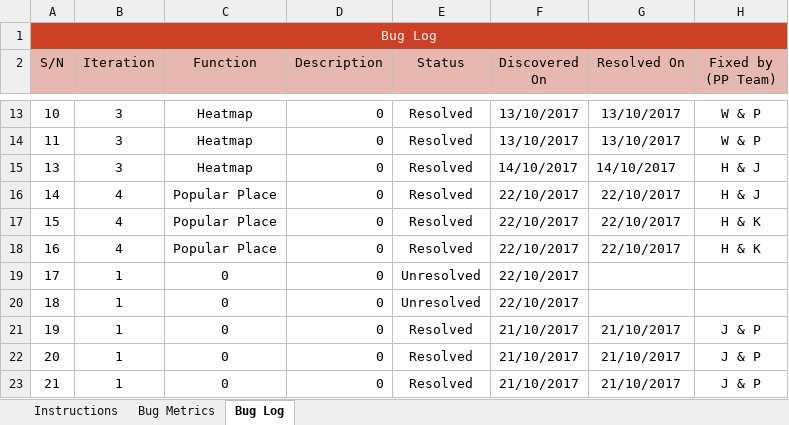
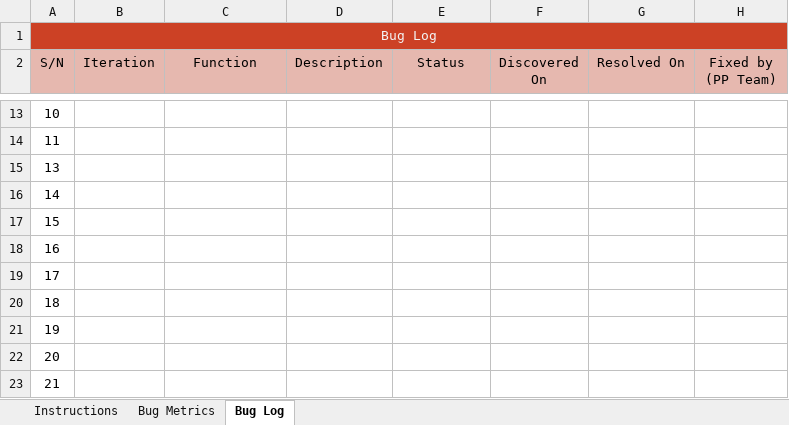
Before and after one commit to xbloh/Online-Course-Bidding-System-, an Excel workbook: metrics/Bm.xlsx, sheet Bug Log, drawn as a sheet; only a part is shown, gaps mark what is left out; values as stored, in another font and other column widths than the file's, no borders; conditional formats not drawn; the diff covers the shown part only; the diff names each change by its address in the sheet, - before the commit and + after, or states it on an @@ line.

```diff
--- a/metrics/Bm.xlsx (sheet Bug Log)
+++ b/metrics/Bm.xlsx (sheet Bug Log)
-B13:B15 (Iteration): 3
+B13:B15 (Iteration): (empty)
-C13:C15 (Function): Heatmap
+C13:C15 (Function): (empty)
-D13:D23 (Description): 0
+D13:D23 (Description): (empty)
-E13:E18 (Status): Resolved
+E13:E18 (Status): (empty)
-F13:F14 (Discovered On): 13/10/2017
+F13:F14 (Discovered On): (empty)
-G13:G14 (Resolved On): 13/10/2017
+G13:G14 (Resolved On): (empty)
-H13:H14 (Fixed by (PP Team)): W & P
+H13:H14 (Fixed by (PP Team)): (empty)
-F15 (Discovered On): 14/10/2017
+F15 (Discovered On): (empty)
-G15 (Resolved On): 14/10/2017
+G15 (Resolved On): (empty)
-H15:H16 (Fixed by (PP Team)): H & J
+H15:H16 (Fixed by (PP Team)): (empty)
-B16:B18 (Iteration): 4
+B16:B18 (Iteration): (empty)
-C16:C18 (Function): Popular Place
+C16:C18 (Function): (empty)
-F16:F20 (Discovered On): 22/10/2017
+F16:F20 (Discovered On): (empty)
-G16:G18 (Resolved On): 22/10/2017
+G16:G18 (Resolved On): (empty)
-H17:H18 (Fixed by (PP Team)): H & K
+H17:H18 (Fixed by (PP Team)): (empty)
-B19:B23 (Iteration): 1
+B19:B23 (Iteration): (empty)
-C19:C23 (Function): 0
+C19:C23 (Function): (empty)
-E19:E20 (Status): Unresolved
+E19:E20 (Status): (empty)
-E21:E23 (Status): Resolved
+E21:E23 (Status): (empty)
-F21:F23 (Discovered On): 21/10/2017
+F21:F23 (Discovered On): (empty)
-G21:G23 (Resolved On): 21/10/2017
+G21:G23 (Resolved On): (empty)
-H21:H23 (Fixed by (PP Team)): J & P
+H21:H23 (Fixed by (PP Team)): (empty)
```
Also changed, not shown: 42 edited cells elsewhere in this sheet, sheet Bug Metrics.
